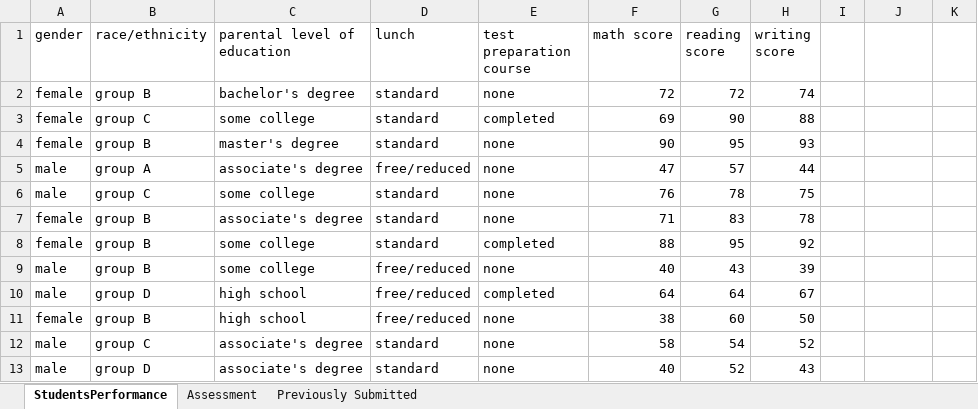
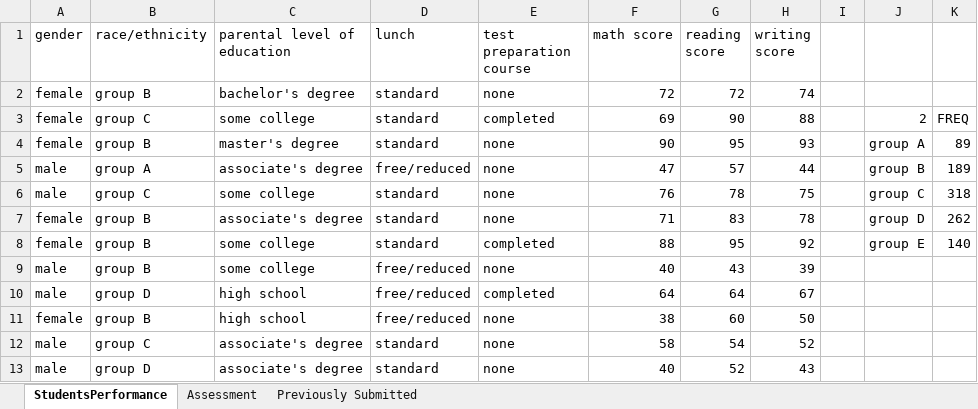
Before and after one commit to Glitch-1010/IT365, an Excel workbook: Week 2/Assessment/StudentsPerformance.xlsx, sheet StudentsPerformance, drawn as a sheet; only a part is shown; values as stored, in another font and other column widths than the file's, no borders; the diff names each change by its address in the sheet, - before the commit and + after, or states it on an @@ line.

```diff
--- a/Week 2/Assessment/StudentsPerformance.xlsx (sheet StudentsPerformance)
+++ b/Week 2/Assessment/StudentsPerformance.xlsx (sheet StudentsPerformance)
-J3: (empty)
+J3: 2
-K3: (empty)
+K3: FREQ
-J4: (empty)
+J4: group A
-K4: (empty)
+K4: 89
-J5: (empty)
+J5: group B
-K5: (empty)
+K5: 189
-J6: (empty)
+J6: group C
-K6: (empty)
+K6: 318
-J7: (empty)
+J7: group D
-K7: (empty)
+K7: 262
-J8: (empty)
+J8: group E
-K8: (empty)
+K8: 140
```
Also changed, not shown: sheet Assessment, charts or pictures, 1 other file.
